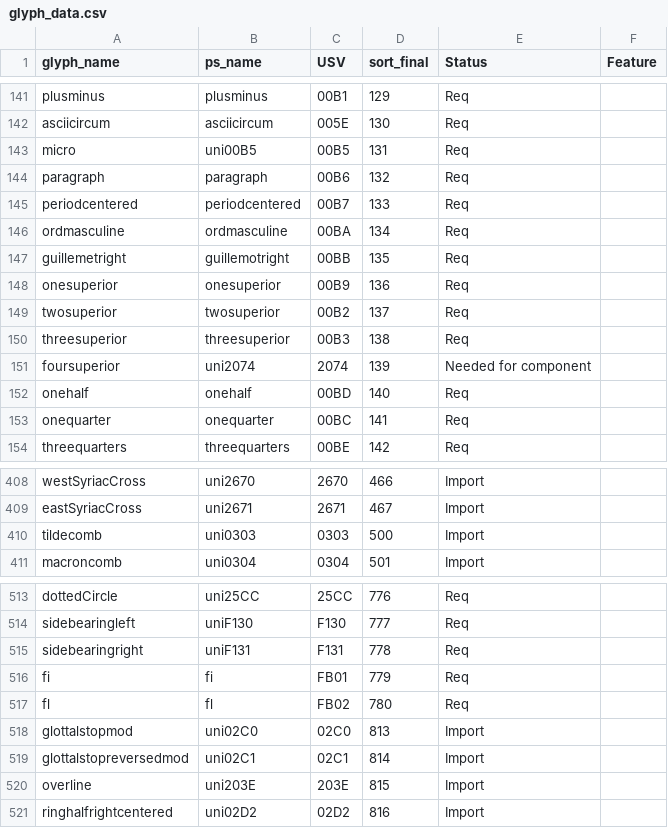
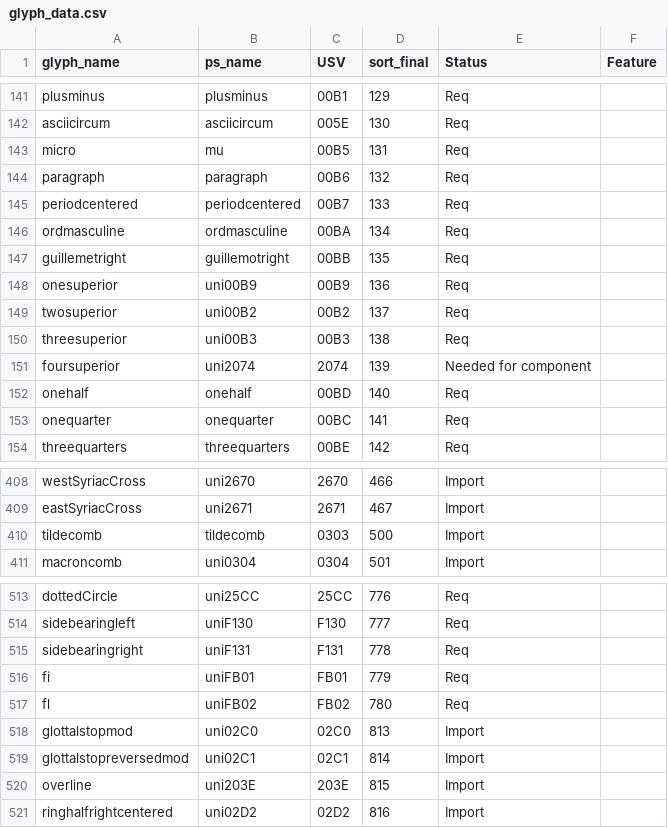
Before and after one commit to silnrsi/font-idiqlat, a CSV file: source/glyph_data.csv, drawn as a sheet; only a part is shown, gaps mark what is left out; the diff covers the shown part only.

```diff
--- a/source/glyph_data.csv
+++ b/source/glyph_data.csv
@@ -142,3 +142,3 @@ plusminus,plusminus,00B1,129,Req,
 asciicircum,asciicircum,005E,130,Req,
-micro,uni00B5,00B5,131,Req,
+micro,mu,00B5,131,Req,
 paragraph,paragraph,00B6,132,Req,
@@ -147,5 +147,5 @@ ordmasculine,ordmasculine,00BA,134,Req,
 guillemetright,guillemotright,00BB,135,Req,
-onesuperior,onesuperior,00B9,136,Req,
-twosuperior,twosuperior,00B2,137,Req,
-threesuperior,threesuperior,00B3,138,Req,
+onesuperior,uni00B9,00B9,136,Req,
+twosuperior,uni00B2,00B2,137,Req,
+threesuperior,uni00B3,00B3,138,Req,
 foursuperior,uni2074,2074,139,Needed for component,
@@ -409,3 +409,3 @@ westSyriacCross,uni2670,2670,466,Import,
 eastSyriacCross,uni2671,2671,467,Import,
-tildecomb,uni0303,0303,500,Import,
+tildecomb,tildecomb,0303,500,Import,
 macroncomb,uni0304,0304,501,Import,
@@ -515,4 +515,4 @@ sidebearingleft,uniF130,F130,777,Req,
 sidebearingright,uniF131,F131,778,Req,
-fi,fi,FB01,779,Req,
-fl,fl,FB02,780,Req,
+fi,uniFB01,FB01,779,Req,
+fl,uniFB02,FB02,780,Req,
 glottalstopmod,uni02C0,02C0,813,Import,
```
Also changed, not shown: 44 added rows elsewhere in this file, 4 other files.
